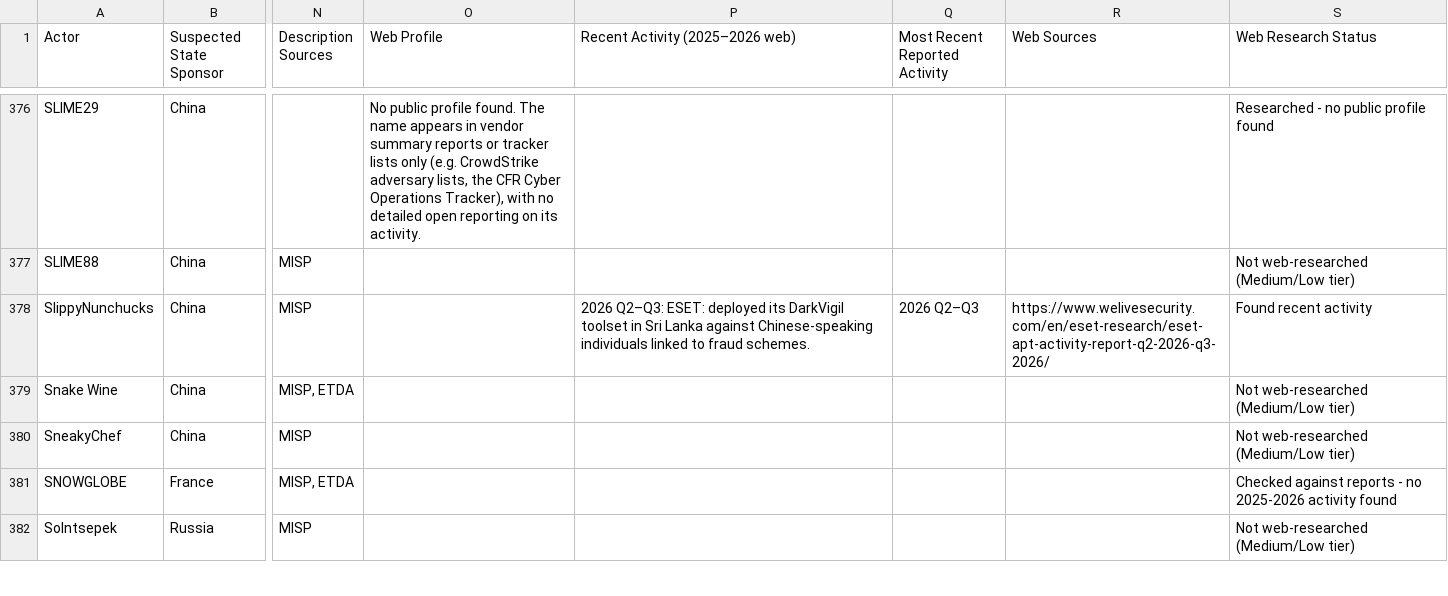
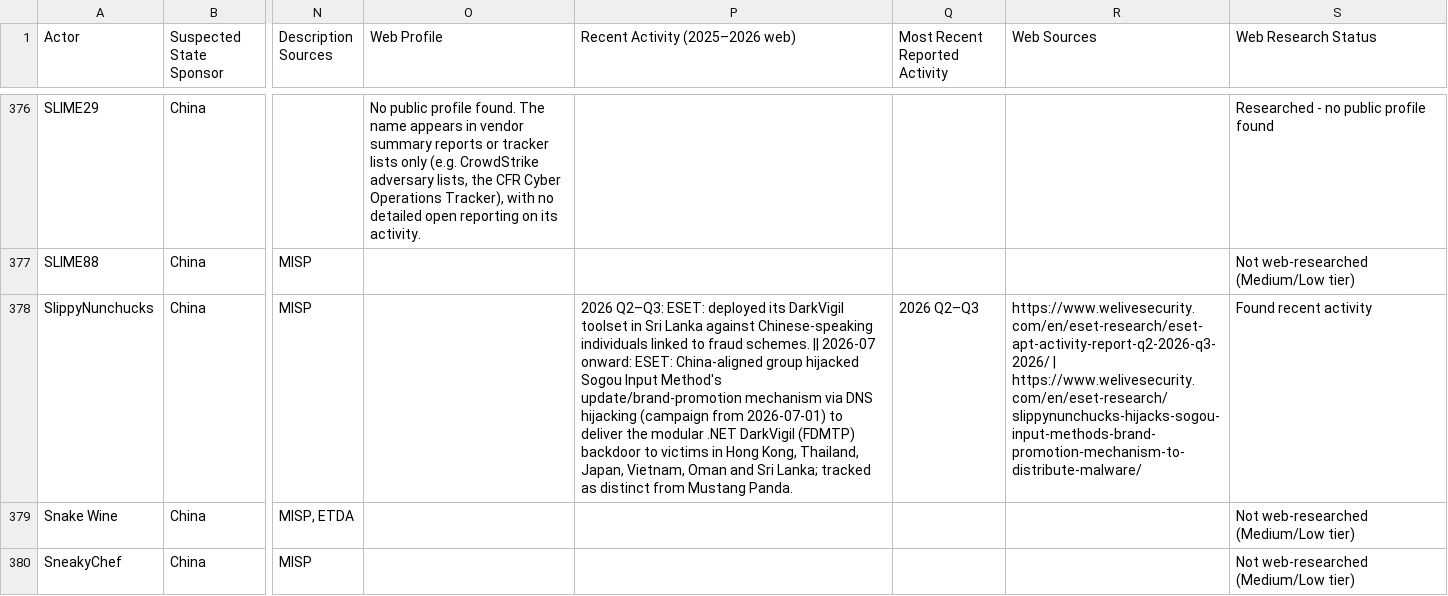
Before and after one commit to ShazaamVycys/threat-actor-intel, a CSV file: out/state_sponsored/state_actors_descriptions.csv, drawn as a sheet; only a part is shown, gaps mark what is left out; the shorter side is filled out with more unchanged rows; the diff covers the shown part only; the diff names each change by its address in the sheet, - before the commit and + after, or states it on an @@ line.

```diff
--- a/out/state_sponsored/state_actors_descriptions.csv
+++ b/out/state_sponsored/state_actors_descriptions.csv
-P378 (Recent Activity (2025–2026 web)): …fraud schemes.
+P378 (Recent Activity (2025–2026 web)): …fraud schemes. || 2026-07 onward: ESET: China-aligned group hijacked Sogou Input Method's update/brand-promotion mechanism via DNS hijacking (campaign from 2026-07-01) to deliver the modular .NET DarkVigil (FDMTP) backdoor to victims in Hong Kong, Thailand, Japan, Vietnam, Oman and Sri Lanka; tracked as distinct from Mustang Panda.
-R378 (Web Sources): https://www.welivesecurity.com/en/eset-research/eset-apt-activity-report-q2-2026-q3-2026/
+R378 (Web Sources): https://www.welivesecurity.com/en/eset-research/eset-apt-activity-report-q2-2026-q3-2026/ | https://www.welivesecurity.com/en/eset-research/slippynunchucks-hijacks-sogou-input-methods-brand-promotion-mechanism-to-distribute-malware/
```
Also changed, not shown: 16 edited cells elsewhere in this file, out/state_sponsored/state_actors_web_activity.csv, 7 other files.
